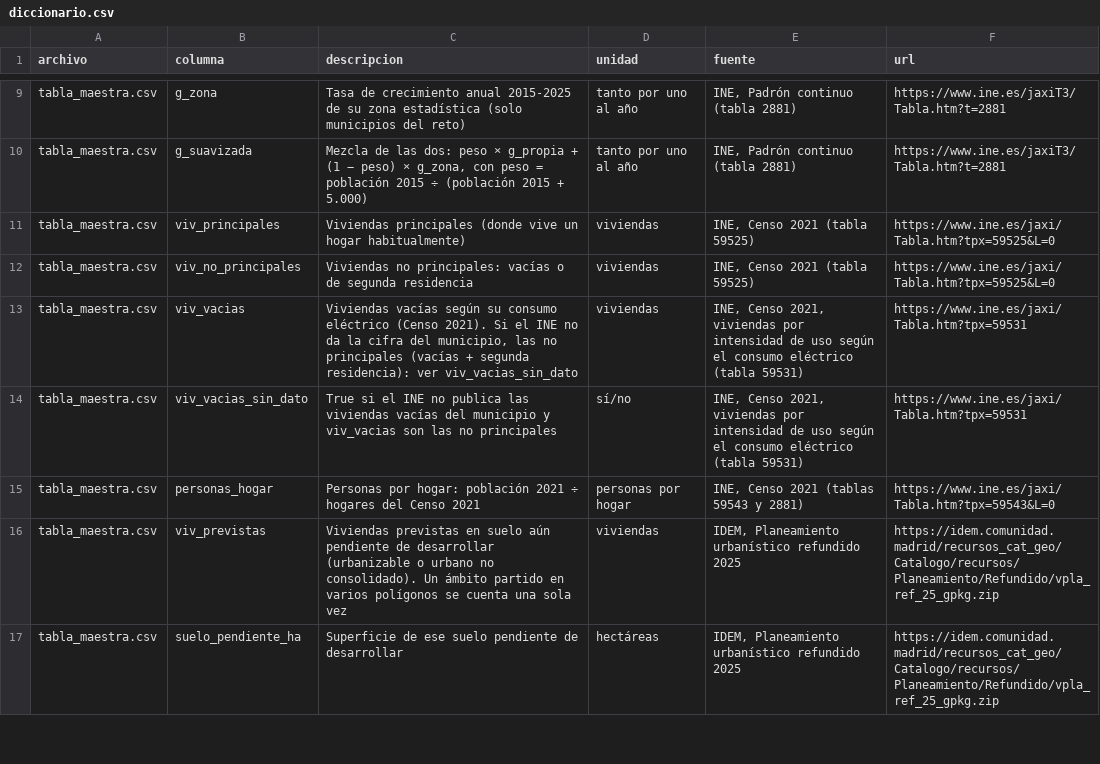
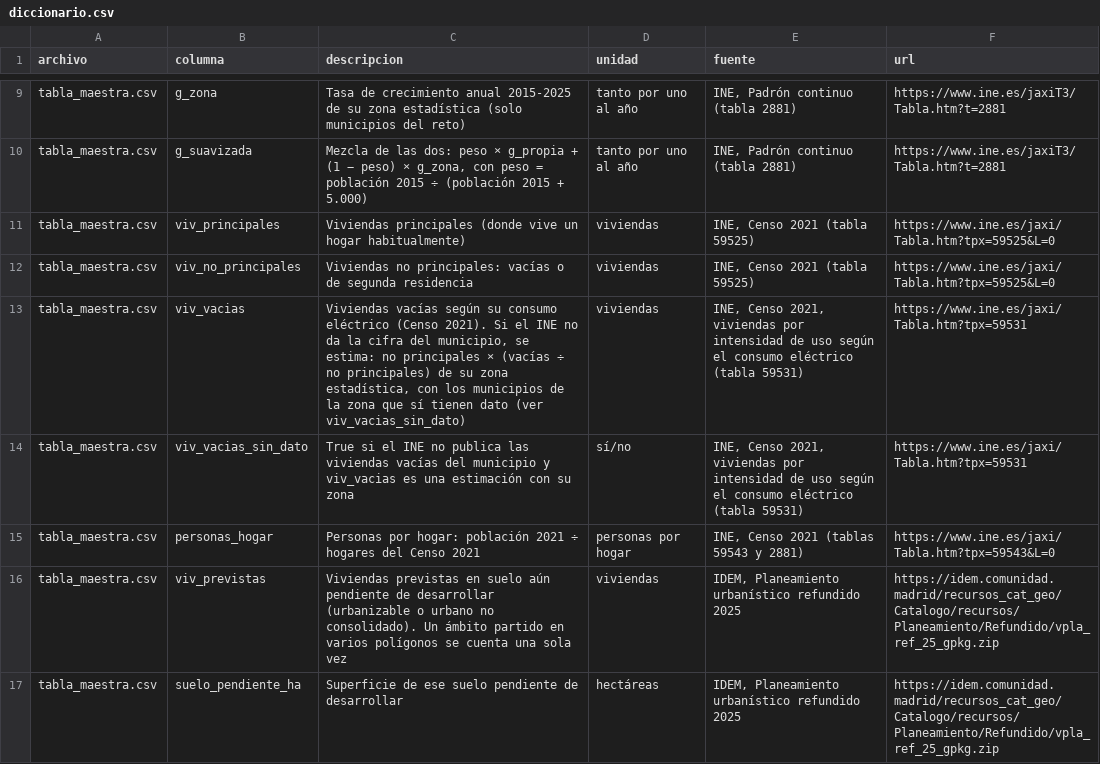
Before and after one commit to mmartinezargu/Datathon, a CSV file: data/out/diccionario.csv, drawn as a sheet; only a part is shown, gaps mark what is left out.

```diff
--- a/data/out/diccionario.csv
+++ b/data/out/diccionario.csv
@@ -12,4 +12,4 @@ tabla_maestra.csv,viv_principales,Viviendas principales (donde vive un hogar hab
 tabla_maestra.csv,viv_no_principales,Viviendas no principales: vacías o de segunda residencia,viviendas,"INE, Censo 2021 (tabla 59525)",https://www.ine.es/jaxi/Tabla.htm?tpx=59525&L=0
-tabla_maestra.csv,viv_vacias,"Viviendas vacías según su consumo eléctrico (Censo 2021). Si el INE no da la cifra del municipio, las no principales (vacías + segunda residencia): ver viv_vacias_sin_dato",viviendas,"INE, Censo 2021, viviendas por intensidad de uso según el consumo eléctrico (tabla 59531)",https://www.ine.es/jaxi/Tabla.htm?tpx=59531
-tabla_maestra.csv,viv_vacias_sin_dato,True si el INE no publica las viviendas vacías del municipio y viv_vacias son las no principales,sí/no,"INE, Censo 2021, viviendas por intensidad de uso según el consumo eléctrico (tabla 59531)",https://www.ine.es/jaxi/Tabla.htm?tpx=59531
+tabla_maestra.csv,viv_vacias,"Viviendas vacías según su consumo eléctrico (Censo 2021). Si el INE no da la cifra del municipio, se estima: no principales × (vacías ÷ no principales) de su zona estadística, con los municipios de la zona que sí tienen dato (ver viv_vacias_sin_dato)",viviendas,"INE, Censo 2021, viviendas por intensidad de uso según el consumo eléctrico (tabla 59531)",https://www.ine.es/jaxi/Tabla.htm?tpx=59531
+tabla_maestra.csv,viv_vacias_sin_dato,True si el INE no publica las viviendas vacías del municipio y viv_vacias es una estimación con su zona,sí/no,"INE, Censo 2021, viviendas por intensidad de uso según el consumo eléctrico (tabla 59531)",https://www.ine.es/jaxi/Tabla.htm?tpx=59531
 tabla_maestra.csv,personas_hogar,Personas por hogar: población 2021 ÷ hogares del Censo 2021,personas por hogar,"INE, Censo 2021 (tablas 59543 y 2881)",https://www.ine.es/jaxi/Tabla.htm?tpx=59543&L=0
```
Also changed, not shown: 11 other files.
